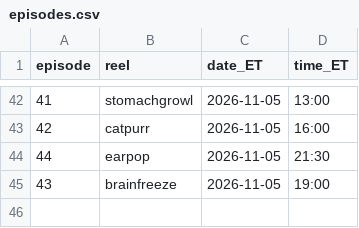
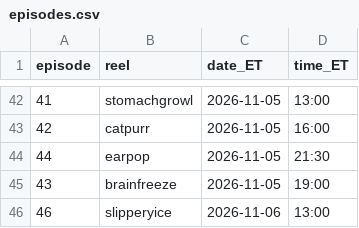
Before and after one commit to jiewei190-arch/reel-render, a CSV file: handoff/episodes.csv, drawn as a sheet; only a part is shown, gaps mark what is left out.

```diff
--- a/handoff/episodes.csv
+++ b/handoff/episodes.csv
@@ -45 +45,2 @@ episode,reel,date_ET,time_ET
 43,brainfreeze,2026-11-05,19:00
+46,slipperyice,2026-11-06,13:00
```
Also changed, not shown: handoff/schedule_batchN.csv, 20 other files.
